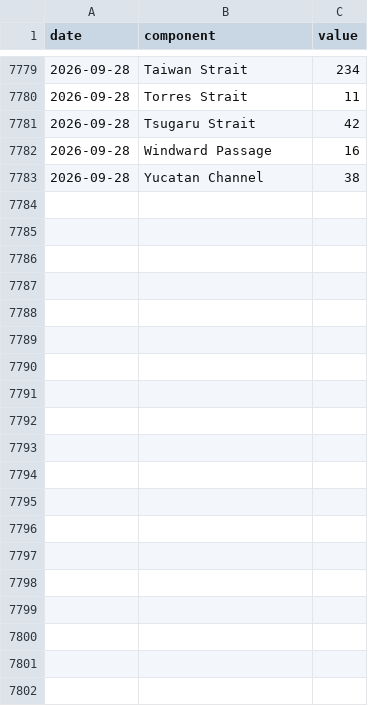
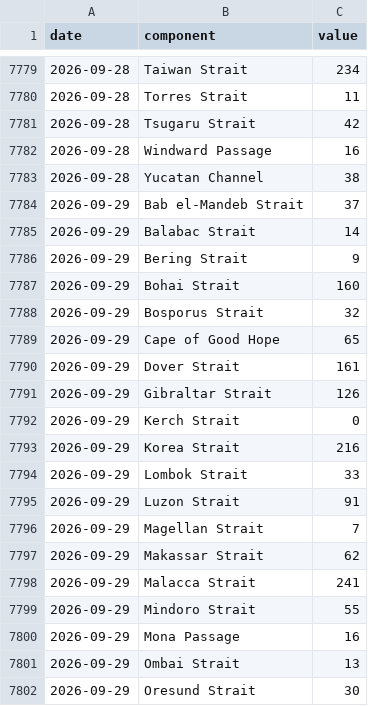
Before and after one commit to wan9yu/tremor, a CSV file: data/components/chokepoint_breadth.csv, drawn as a sheet; only a part is shown, gaps mark what is left out; the diff covers the shown part only; the diff names each change by its address in the sheet, - before the commit and + after, or states it on an @@ line.

```diff
--- a/data/components/chokepoint_breadth.csv
+++ b/data/components/chokepoint_breadth.csv
+row 7784: 2026-09-29 | Bab el-Mandeb Strait | 37
+row 7785: 2026-09-29 | Balabac Strait | 14
+row 7786: 2026-09-29 | Bering Strait | 9
+row 7787: 2026-09-29 | Bohai Strait | 160
+row 7788: 2026-09-29 | Bosporus Strait | 32
+row 7789: 2026-09-29 | Cape of Good Hope | 65
+row 7790: 2026-09-29 | Dover Strait | 161
+row 7791: 2026-09-29 | Gibraltar Strait | 126
+row 7792: 2026-09-29 | Kerch Strait | 0
+row 7793: 2026-09-29 | Korea Strait | 216
+row 7794: 2026-09-29 | Lombok Strait | 33
+row 7795: 2026-09-29 | Luzon Strait | 91
+row 7796: 2026-09-29 | Magellan Strait | 7
+row 7797: 2026-09-29 | Makassar Strait | 62
+row 7798: 2026-09-29 | Malacca Strait | 241
+row 7799: 2026-09-29 | Mindoro Strait | 55
+row 7800: 2026-09-29 | Mona Passage | 16
+row 7801: 2026-09-29 | Ombai Strait | 13
+row 7802: 2026-09-29 | Oresund Strait | 30
```
Also changed, not shown: 9 added rows elsewhere in this file, data/cnh_cny.csv, data/components/flights.csv, 52 other files.
